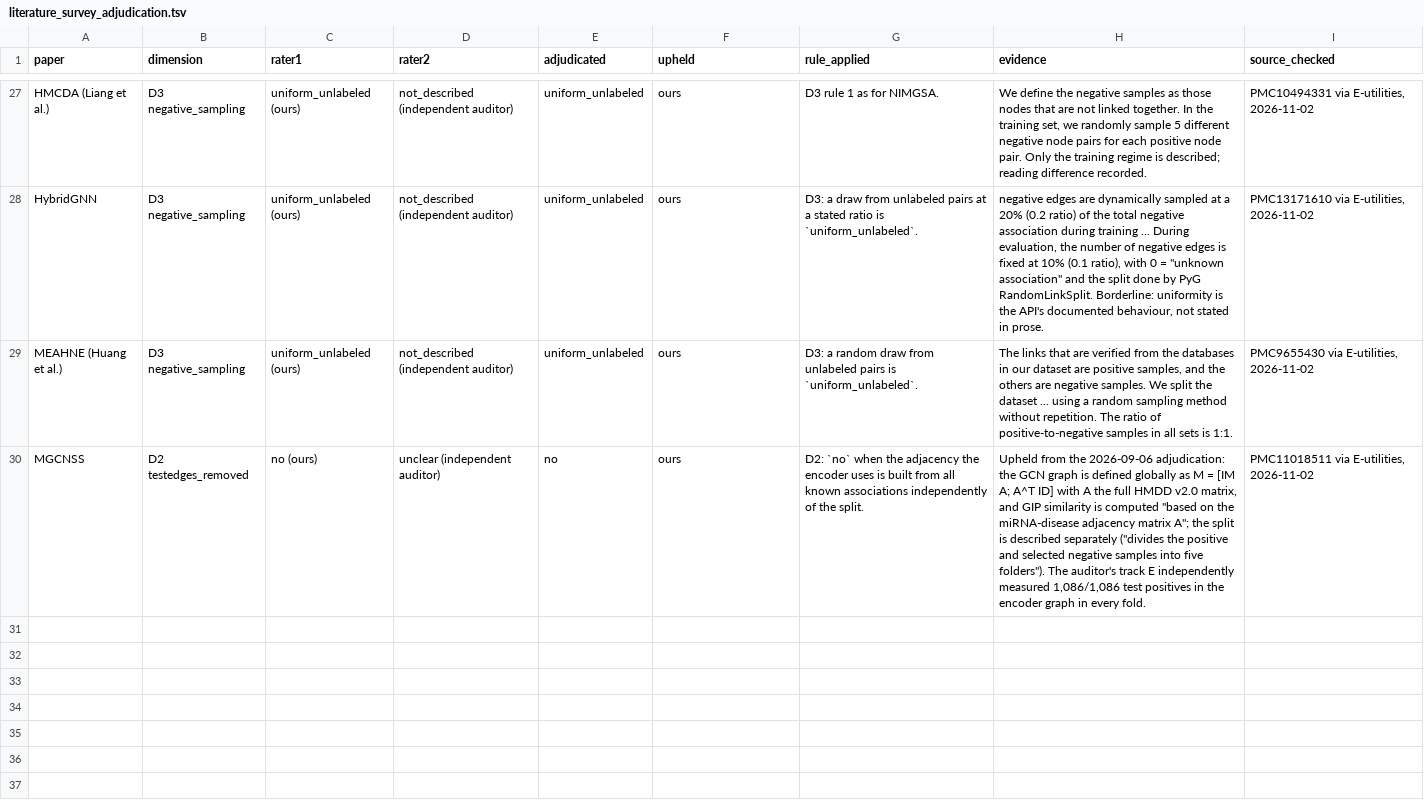
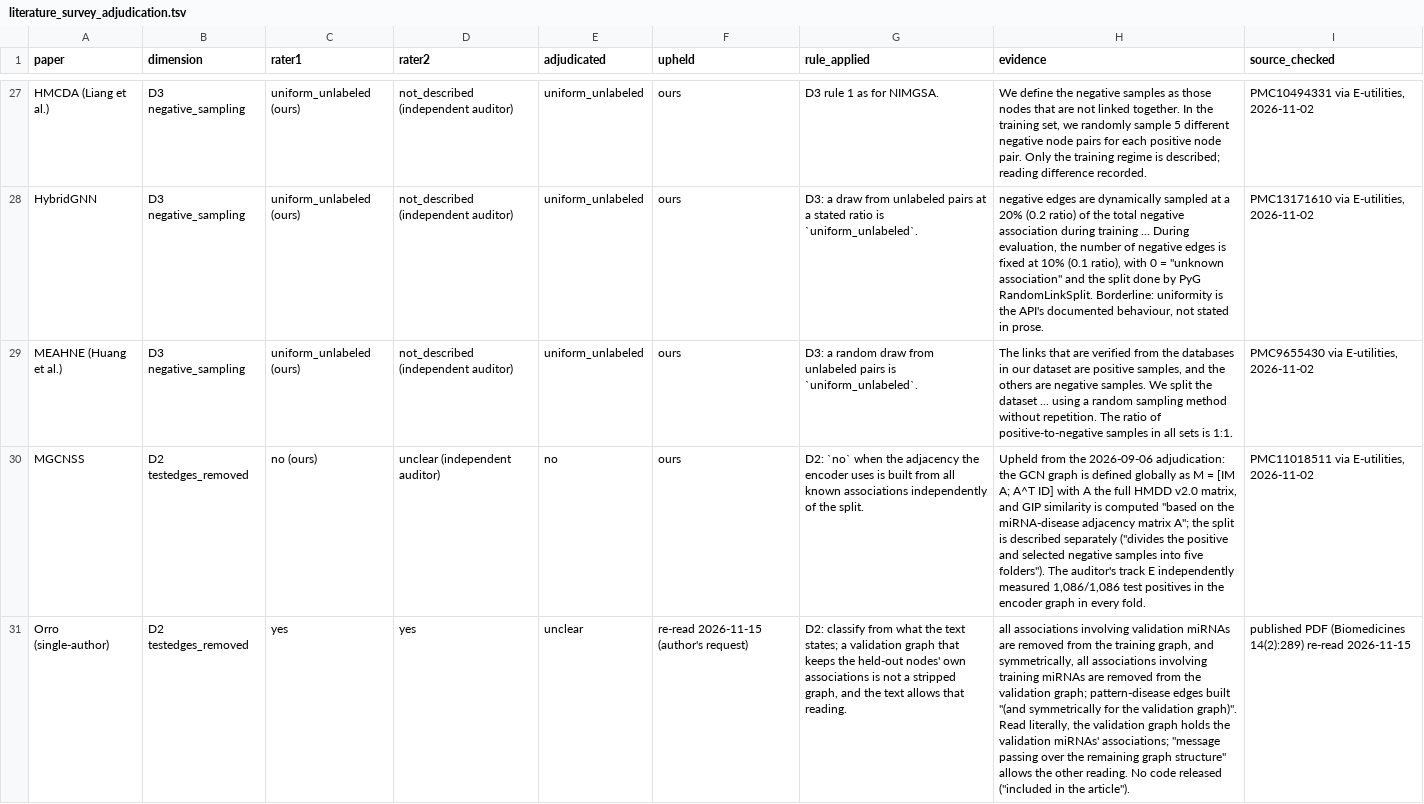
Before and after one commit to UlisesMoyaSanchez/microRNA_project, a TSV file: results/literature_survey_adjudication.tsv, drawn as a sheet; only a part is shown, gaps mark what is left out; the diff names each change by its address in the sheet, - before the commit and + after, or states it on an @@ line.

```diff
--- a/results/literature_survey_adjudication.tsv
+++ b/results/literature_survey_adjudication.tsv
+row 31: Orro (single-author) | D2 testedges_removed | yes | yes | unclear | re-read 2026-11-15 (author's request) | D2: classify from what the text states; a validation graph that keeps the held-out nodes' own associations is not a stripped graph, and the text allows that reading. | all associations involving validation miRNAs are removed from the training graph, and symmetrically, all associations involving training miRNAs are removed from the validation graph; pattern-disease edges built "(and symmetrically for the validation graph)". Read literally, the validation graph holds the validation miRNAs' associations; "message passing over the remaining graph structure" allows the other reading. No code released ("included in the article"). | published PDF (Biomedicines 14(2):289) re-read 2026-11-15
```
Also changed, not shown: manuscript/jbi/references_review.csv, results/literature_survey.tsv, 5 other files.
